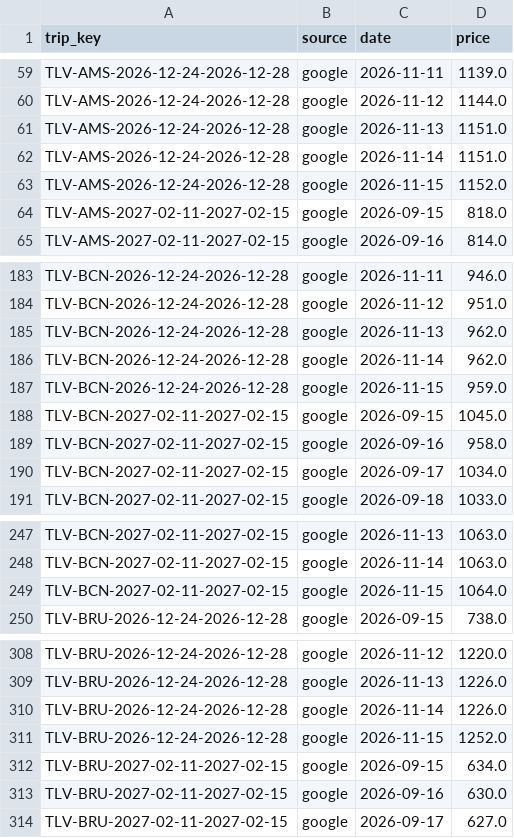
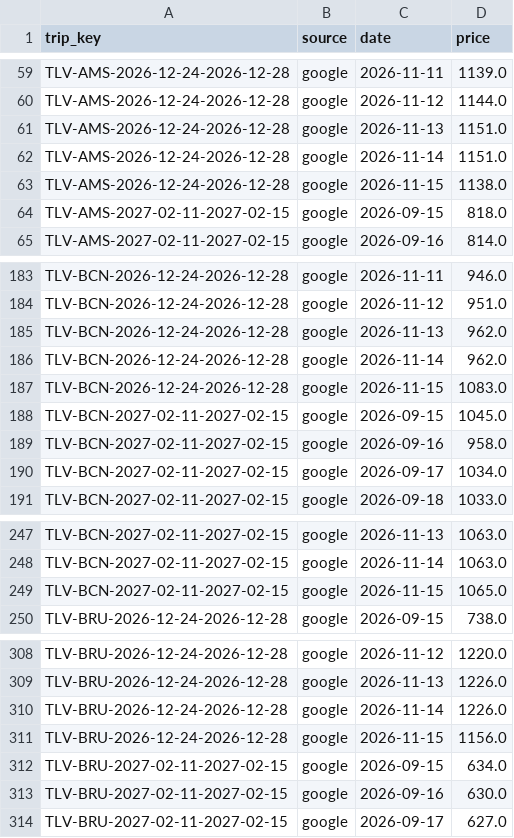
Before and after one commit to tal-meshali/flight-tracker, a CSV file: data/source_history.csv, drawn as a sheet; only a part is shown, gaps mark what is left out.

```diff
--- a/data/source_history.csv
+++ b/data/source_history.csv
@@ -62,3 +62,3 @@ TLV-AMS-2026-12-24-2026-12-28,google,2026-11-13,1151.0
 TLV-AMS-2026-12-24-2026-12-28,google,2026-11-14,1151.0
-TLV-AMS-2026-12-24-2026-12-28,google,2026-11-15,1152.0
+TLV-AMS-2026-12-24-2026-12-28,google,2026-11-15,1138.0
 TLV-AMS-2027-02-11-2027-02-15,google,2026-09-15,818.0
@@ -186,3 +186,3 @@ TLV-BCN-2026-12-24-2026-12-28,google,2026-11-13,962.0
 TLV-BCN-2026-12-24-2026-12-28,google,2026-11-14,962.0
-TLV-BCN-2026-12-24-2026-12-28,google,2026-11-15,959.0
+TLV-BCN-2026-12-24-2026-12-28,google,2026-11-15,1083.0
 TLV-BCN-2027-02-11-2027-02-15,google,2026-09-15,1045.0
@@ -248,3 +248,3 @@ TLV-BCN-2027-02-11-2027-02-15,google,2026-11-13,1063.0
 TLV-BCN-2027-02-11-2027-02-15,google,2026-11-14,1063.0
-TLV-BCN-2027-02-11-2027-02-15,google,2026-11-15,1064.0
+TLV-BCN-2027-02-11-2027-02-15,google,2026-11-15,1065.0
 TLV-BRU-2026-12-24-2026-12-28,google,2026-09-15,738.0
@@ -310,3 +310,3 @@ TLV-BRU-2026-12-24-2026-12-28,google,2026-11-13,1226.0
 TLV-BRU-2026-12-24-2026-12-28,google,2026-11-14,1226.0
-TLV-BRU-2026-12-24-2026-12-28,google,2026-11-15,1252.0
+TLV-BRU-2026-12-24-2026-12-28,google,2026-11-15,1156.0
 TLV-BRU-2027-02-11-2027-02-15,google,2026-09-15,634.0
```
Also changed, not shown: data/observations.csv, 13 other files.
